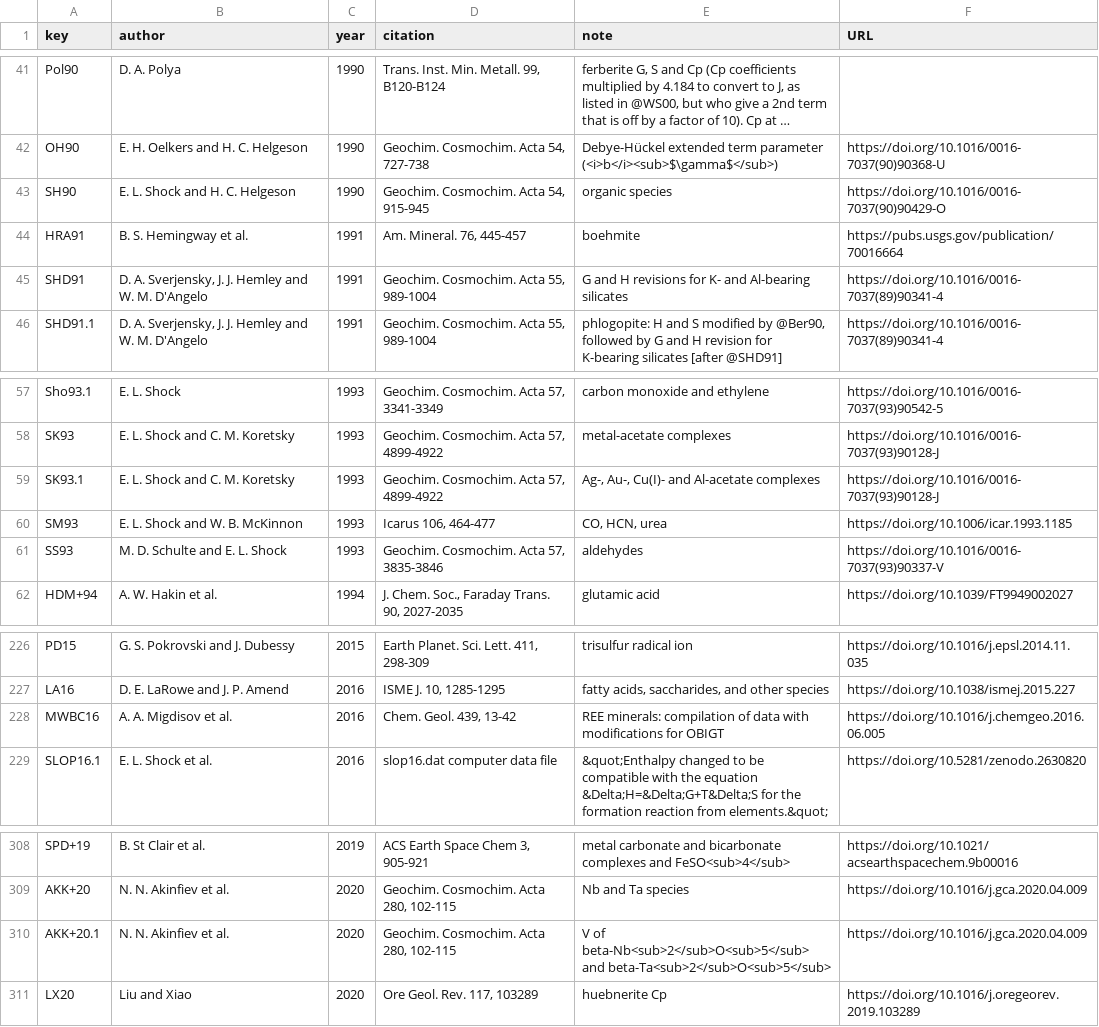
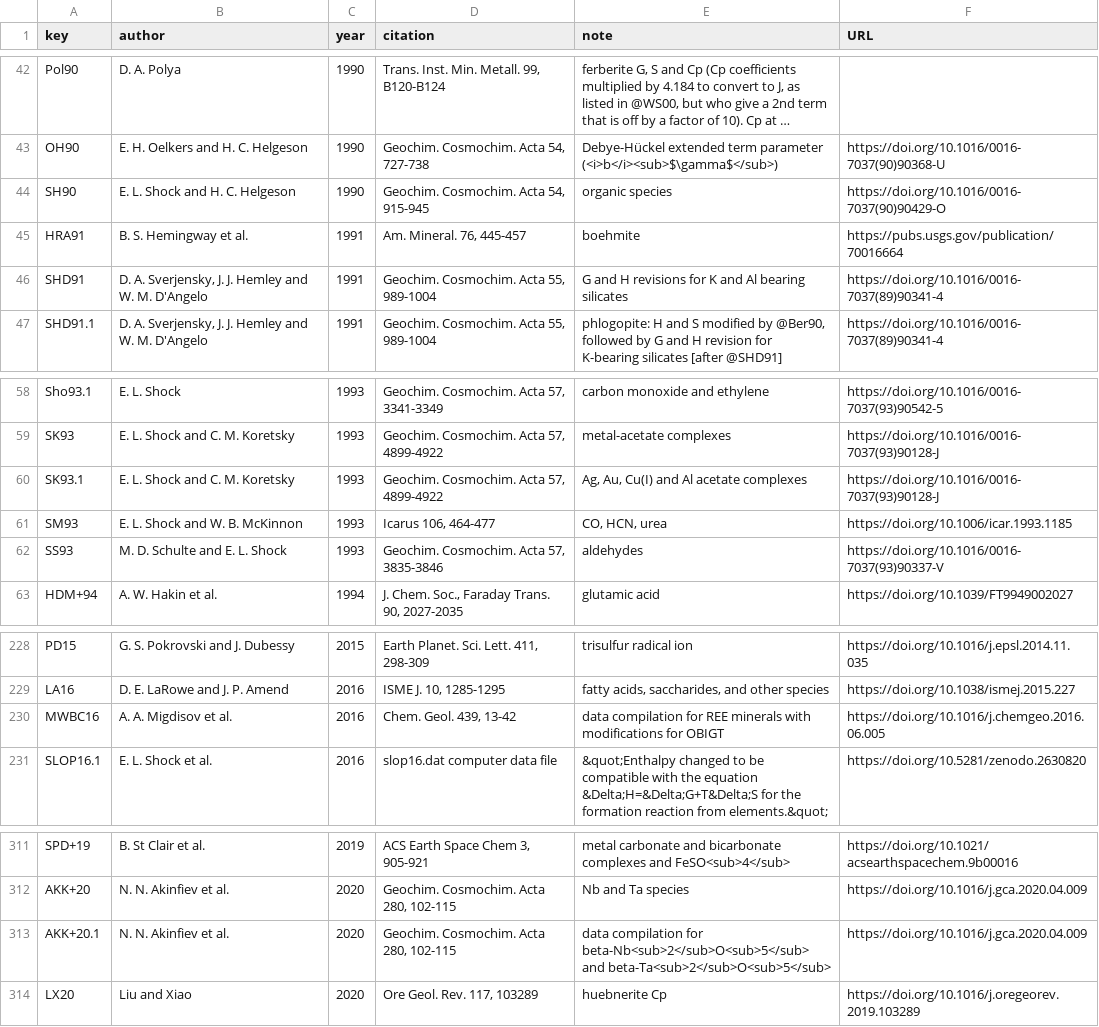
Before and after one commit to r-forge/chnosz, a CSV file: pkg/CHNOSZ/inst/extdata/thermo/refs.csv, drawn as a sheet; only a part is shown, gaps mark what is left out; long unchanged cells end in …; the diff covers the shown part only.

```diff
--- a/pkg/CHNOSZ/inst/extdata/thermo/refs.csv
+++ b/pkg/CHNOSZ/inst/extdata/thermo/refs.csv
@@ -44,3 +45,3 @@ SH90,"E. L. Shock and H. C. Helgeson",1990,"Geochim. Cosmochim. Acta 54, 915-945
 HRA91,"B. S. Hemingway et al.",1991,"Am. Mineral. 76, 445-457",boehmite,https://pubs.usgs.gov/publication/70016664
-SHD91,"D. A. Sverjensky, J. J. Hemley and W. M. D'Angelo",1991,"Geochim. Cosmochim. Acta 55, 989-1004","G and H revisions for K- and Al-bearing silicates",https://doi.org/10.1016/0016-7037(89)90341-4
+SHD91,"D. A. Sverjensky, J. J. Hemley and W. M. D'Angelo",1991,"Geochim. Cosmochim. Acta 55, 989-1004","G and H revisions for K and Al bearing silicates",https://doi.org/10.1016/0016-7037(89)90341-4
 SHD91.1,"D. A. Sverjensky, J. J. Hemley and W. M. D'Angelo",1991,"Geochim. Cosmochim. Acta 55, 989-1004","phlogopite: H and S modified by @Ber90, followed by G and H revision for K-bearing silicates [after @SHD91]",https://doi.org/10.1016/0016-7037(89)90341-4
@@ -58,3 +59,3 @@ Sho93.1,"E. L. Shock",1993,"Geochim. Cosmochim. Acta 57, 3341-3349","carbon mono
 SK93,"E. L. Shock and C. M. Koretsky",1993,"Geochim. Cosmochim. Acta 57, 4899-4922","metal-acetate complexes",https://doi.org/10.1016/0016-7037(93)90128-J
-SK93.1,"E. L. Shock and C. M. Koretsky",1993,"Geochim. Cosmochim. Acta 57, 4899-4922","Ag-, Au-, Cu(I)- and Al-acetate complexes",https://doi.org/10.1016/0016-7037(93)90128-J
+SK93.1,"E. L. Shock and C. M. Koretsky",1993,"Geochim. Cosmochim. Acta 57, 4899-4922","Ag, Au, Cu(I) and Al acetate complexes",https://doi.org/10.1016/0016-7037(93)90128-J
 SM93,"E. L. Shock and W. B. McKinnon",1993,"Icarus 106, 464-477","CO, HCN, urea",https://doi.org/10.1006/icar.1993.1185
@@ -227,3 +229,3 @@ PD15,"G. S. Pokrovski and J. Dubessy",2015,"Earth Planet. Sci. Lett. 411, 298-30
 LA16,"D. E. LaRowe and J. P. Amend",2016,"ISME J. 10, 1285-1295","fatty acids, saccharides, and other species",https://doi.org/10.1038/ismej.2015.227
-MWBC16,"A. A. Migdisov et al.",2016,"Chem. Geol. 439, 13-42","REE minerals: compilation of data with modifications for OBIGT",https://doi.org/10.1016/j.chemgeo.2016.06.005
+MWBC16,"A. A. Migdisov et al.",2016,"Chem. Geol. 439, 13-42","data compilation for REE minerals with modifications for OBIGT",https://doi.org/10.1016/j.chemgeo.2016.06.005
 SLOP16.1,"E. L. Shock et al.",2016,"slop16.dat computer data file","&quot;Enthalpy changed to be compatible with the equation &Delta;H=&Delta;G+T&Delta;S for the formation reaction from elements.&quot;",https://doi.org/10.5281/zenodo.2630820
@@ -309,3 +312,3 @@ SPD+19,"B. St Clair et al.",2019,"ACS Earth Space Chem 3, 905-921","metal carbon
 AKK+20,"N. N. Akinfiev et al.",2020,"Geochim. Cosmochim. Acta 280, 102-115","Nb and Ta species",https://doi.org/10.1016/j.gca.2020.04.009
-AKK+20.1,"N. N. Akinfiev et al.",2020,"Geochim. Cosmochim. Acta 280, 102-115","V of beta-Nb<sub>2</sub>O<sub>5</sub> and beta-Ta<sub>2</sub>O<sub>5</sub>",https://doi.org/10.1016/j.gca.2020.04.009
+AKK+20.1,"N. N. Akinfiev et al.",2020,"Geochim. Cosmochim. Acta 280, 102-115","data compilation for beta-Nb<sub>2</sub>O<sub>5</sub> and beta-Ta<sub>2</sub>O<sub>5</sub>",https://doi.org/10.1016/j.gca.2020.04.009
 LX20,"Liu and Xiao",2020,"Ore Geol. Rev. 117, 103289","huebnerite Cp",https://doi.org/10.1016/j.oregeorev.2019.103289
```
Also changed, not shown: 6 added rows, 2 removed rows, 2 moved rows and 14 edited cells elsewhere in this file, pkg/CHNOSZ/inst/extdata/OBIGT/SLOP98.csv, pkg/CHNOSZ/inst/extdata/OBIGT/inorganic_aq.csv, 9 other files.
